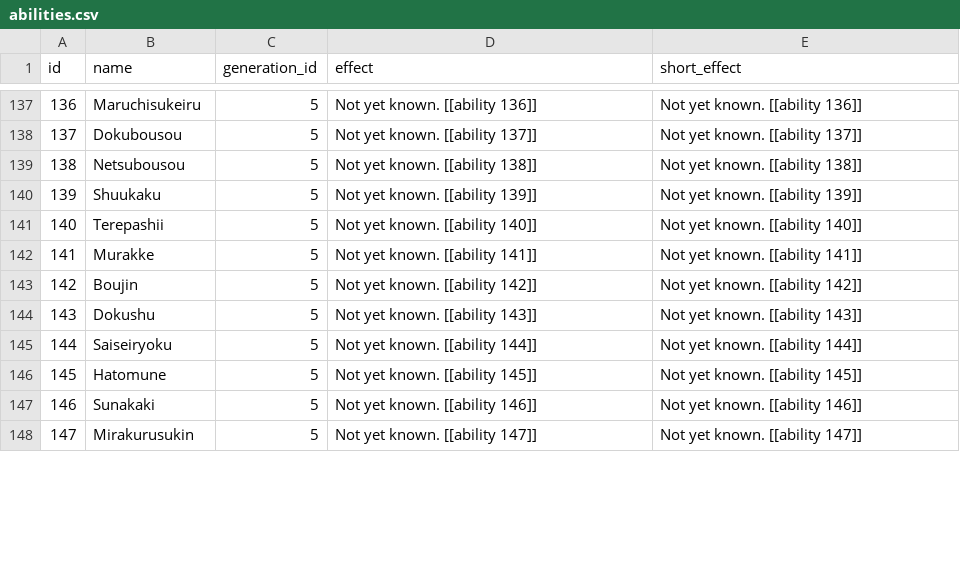
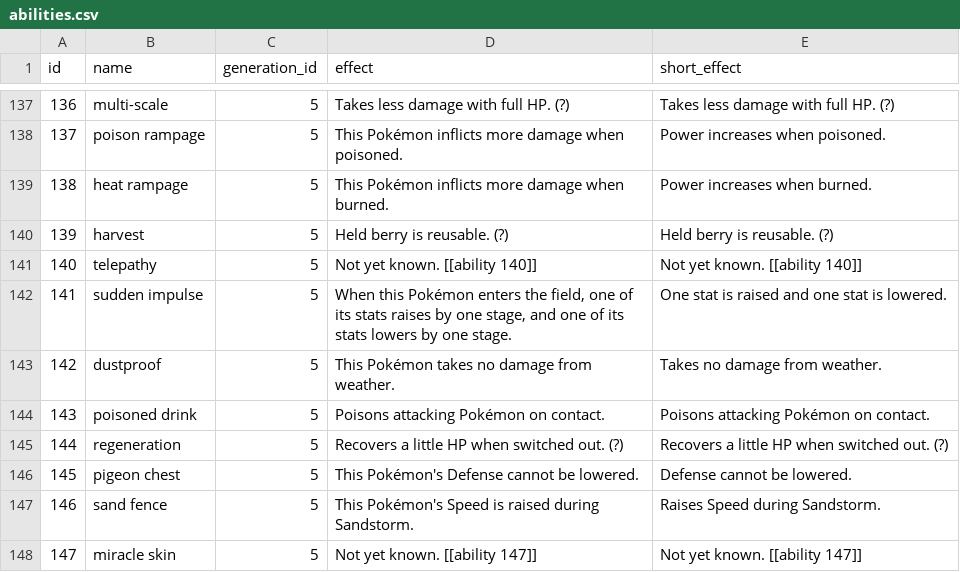
Before and after one commit to veekun/pokedex, a CSV file: pokedex/data/csv/abilities.csv, drawn as a sheet; only a part is shown, gaps mark what is left out; the diff covers the shown part only; the diff names each change by its address in the sheet, - before the commit and + after, or states it on an @@ line.

Commit message:
Names, most effects, and Japanese flavor text for new abilities.

```diff
--- a/pokedex/data/csv/abilities.csv
+++ b/pokedex/data/csv/abilities.csv
-B137 (name): Maruchisukeiru
+B137 (name): multi-scale
-D137 (effect): Not yet known. [[ability 136]]
+D137 (effect): Takes less damage with full HP. (?)
-E137 (short_effect): Not yet known. [[ability 136]]
+E137 (short_effect): Takes less damage with full HP. (?)
-B138 (name): Dokubousou
+B138 (name): poison rampage
-D138 (effect): Not yet known. [[ability 137]]
+D138 (effect): This Pokémon inflicts more damage when poisoned.
-E138 (short_effect): Not yet known. [[ability 137]]
+E138 (short_effect): Power increases when poisoned.
-B139 (name): Netsubousou
+B139 (name): heat rampage
-D139 (effect): Not yet known. [[ability 138]]
+D139 (effect): This Pokémon inflicts more damage when burned.
-E139 (short_effect): Not yet known. [[ability 138]]
+E139 (short_effect): Power increases when burned.
-B140 (name): Shuukaku
+B140 (name): harvest
-D140 (effect): Not yet known. [[ability 139]]
+D140 (effect): Held berry is reusable. (?)
-E140 (short_effect): Not yet known. [[ability 139]]
+E140 (short_effect): Held berry is reusable. (?)
-B141 (name): Terepashii
+B141 (name): telepathy
-B142 (name): Murakke
+B142 (name): sudden impulse
-D142 (effect): Not yet known. [[ability 141]]
+D142 (effect): When this Pokémon enters the field, one of its stats raises by one stage, and one of its stats lowers by one stage.
-E142 (short_effect): Not yet known. [[ability 141]]
+E142 (short_effect): One stat is raised and one stat is lowered.
-B143 (name): Boujin
+B143 (name): dustproof
-D143 (effect): Not yet known. [[ability 142]]
+D143 (effect): This Pokémon takes no damage from weather.
-E143 (short_effect): Not yet known. [[ability 142]]
+E143 (short_effect): Takes no damage from weather.
-B144 (name): Dokushu
+B144 (name): poisoned drink
-D144 (effect): Not yet known. [[ability 143]]
+D144 (effect): Poisons attacking Pokémon on contact.
-E144 (short_effect): Not yet known. [[ability 143]]
+E144 (short_effect): Poisons attacking Pokémon on contact.
-B145 (name): Saiseiryoku
+B145 (name): regeneration
-D145 (effect): Not yet known. [[ability 144]]
+D145 (effect): Recovers a little HP when switched out. (?)
-E145 (short_effect): Not yet known. [[ability 144]]
+E145 (short_effect): Recovers a little HP when switched out. (?)
-B146 (name): Hatomune
+B146 (name): pigeon chest
-D146 (effect): Not yet known. [[ability 145]]
+D146 (effect): This Pokémon's Defense cannot be lowered.
-E146 (short_effect): Not yet known. [[ability 145]]
+E146 (short_effect): Defense cannot be lowered.
-B147 (name): Sunakaki
+B147 (name): sand fence
-D147 (effect): Not yet known. [[ability 146]]
+D147 (effect): This Pokémon's Speed is raised during Sandstorm.
-E147 (short_effect): Not yet known. [[ability 146]]
+E147 (short_effect): Raises Speed during Sandstorm.
-B148 (name): Mirakurusukin
+B148 (name): miracle skin
```
Also changed, not shown: 68 edited cells elsewhere in this file, pokedex/data/csv/ability_flavor_text.csv.
